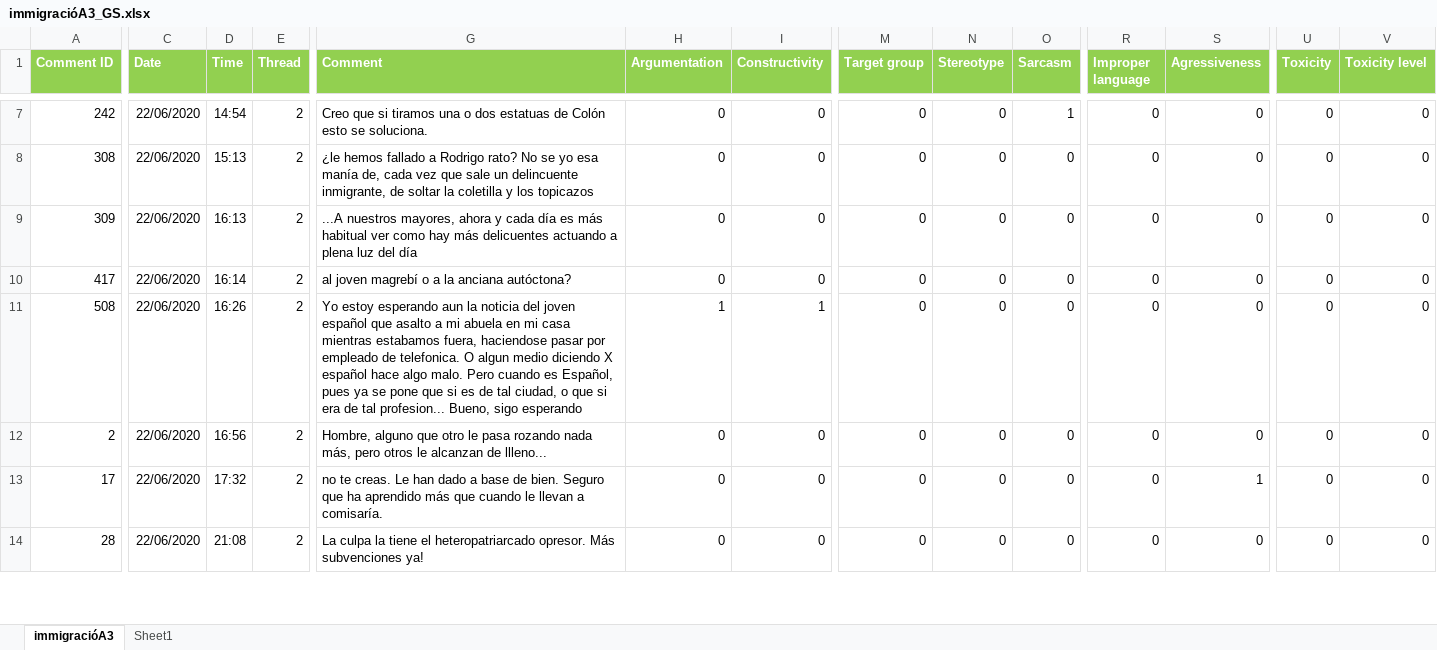
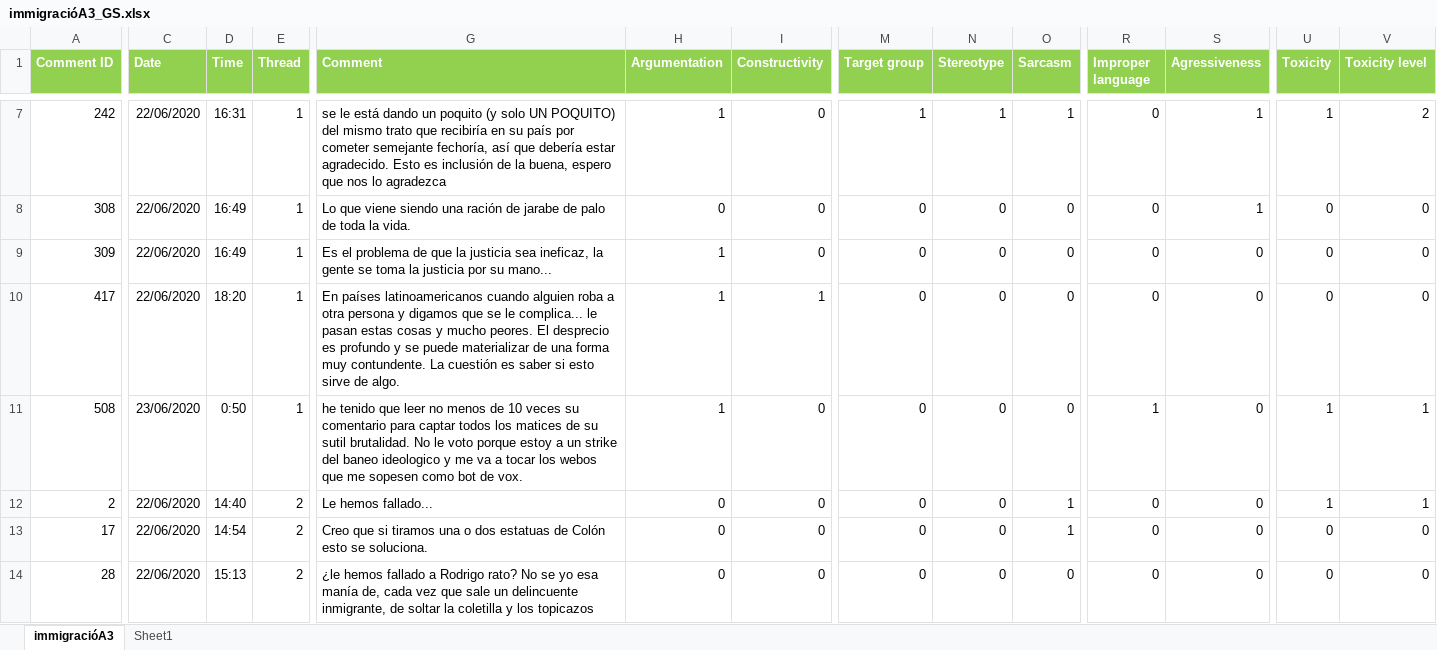
Before and after one commit to francescawright/DataVisualizationInLinguistics, an Excel workbook: DataVisualization/static/immigracióA3_GS.xlsx, sheet immigracióA3, drawn as a sheet; only a part is shown, gaps mark what is left out; values as stored, in another font and other column widths than the file's, no borders; table styles not drawn; the diff covers the shown part only; the diff names each change by its address in the sheet, - before the commit and + after, or states it on an @@ line.

```diff
--- a/DataVisualization/static/immigracióA3_GS.xlsx (sheet immigracióA3)
+++ b/DataVisualization/static/immigracióA3_GS.xlsx (sheet immigracióA3)
-D7 (Time): 14:54
+D7 (Time): 16:31
-E7:E11 (Thread): 2
+E7:E11 (Thread): 1
-G7 (Comment): Creo que si tiramos una o dos estatuas de Colón esto se soluciona.
+G7 (Comment): se le está dando un poquito (y solo UN POQUITO) del mismo trato que recibiría en su país por cometer semejante fechoría, así que debería estar agradecido. Esto es inclusión de la buena, espero que nos lo agradezca
-H7 (Argumentation): 0
+H7 (Argumentation): 1
-M7 (Target group): 0
+M7 (Target group): 1
-N7 (Stereotype): 0
+N7 (Stereotype): 1
-S7:S8 (Agressiveness): 0
+S7:S8 (Agressiveness): 1
-U7 (Toxicity): 0
+U7 (Toxicity): 1
-V7 (Toxicity level): 0
+V7 (Toxicity level): 2
-D8 (Time): 15:13
+D8 (Time): 16:49
-G8 (Comment): ¿le hemos fallado a Rodrigo rato? No se yo esa manía de, cada vez que sale un delincuente inmigrante, de soltar la coletilla y los topicazos
+G8 (Comment): Lo que viene siendo una ración de jarabe de palo de toda la vida.
-D9 (Time): 16:13
+D9 (Time): 16:49
-G9 (Comment): ...A nuestros mayores, ahora y cada día es más habitual ver como hay más delicuentes actuando a plena luz del día
+G9 (Comment): Es el problema de que la justicia sea ineficaz, la gente se toma la justicia por su mano...
-H9:H10 (Argumentation): 0
+H9:H10 (Argumentation): 1
-D10 (Time): 16:14
+D10 (Time): 18:20
-G10 (Comment): al joven magrebí o a la anciana autóctona?
+G10 (Comment): En países latinoamericanos cuando alguien roba a otra persona y digamos que se le complica... le pasan estas cosas y mucho peores. El desprecio es profundo y se puede materializar de una forma muy contundente. La cuestión es saber si esto sirve de algo.
-I10 (Constructivity): 0
+I10 (Constructivity): 1
-C11 (Date): 22/06/2020
+C11 (Date): 23/06/2020
-D11 (Time): 16:26
+D11 (Time): 0:50
-G11 (Comment): Yo estoy esperando aun la noticia del joven español que asalto a mi abuela en mi casa mientras estabamos fuera, haciendose pasar por empleado de telefonica. O algun medio diciendo X español hace algo malo. Pero cuando es Español, pues ya se pone que si es de tal ciudad, o que si era de tal profesion... Bueno, sigo esperando
+G11 (Comment): he tenido que leer no menos de 10 veces su comentario para captar todos los matices de su sutil brutalidad. No le voto porque estoy a un strike del baneo ideologico y me va a tocar los webos que me sopesen como bot de vox.
-I11 (Constructivity): 1
+I11 (Constructivity): 0
-R11 (Improper language): 0
+R11 (Improper language): 1
-U11:U12 (Toxicity): 0
+U11:U12 (Toxicity): 1
-V11:V12 (Toxicity level): 0
+V11:V12 (Toxicity level): 1
-D12 (Time): 16:56
+D12 (Time): 14:40
-G12 (Comment): Hombre, alguno que otro le pasa rozando nada más, pero otros le alcanzan de llleno...
+G12 (Comment): Le hemos fallado...
-O12:O13 (Sarcasm): 0
+O12:O13 (Sarcasm): 1
-D13 (Time): 17:32
+D13 (Time): 14:54
-G13 (Comment): no te creas. Le han dado a base de bien. Seguro que ha aprendido más que cuando le llevan a comisaría.
+G13 (Comment): Creo que si tiramos una o dos estatuas de Colón esto se soluciona.
-S13 (Agressiveness): 1
+S13 (Agressiveness): 0
-D14 (Time): 21:08
+D14 (Time): 15:13
-G14 (Comment): La culpa la tiene el heteropatriarcado opresor. Más subvenciones ya!
+G14 (Comment): ¿le hemos fallado a Rodrigo rato? No se yo esa manía de, cada vez que sale un delincuente inmigrante, de soltar la coletilla y los topicazos
```
Also changed, not shown: 1193 edited cells elsewhere in this sheet, formulas that keep their value, 6 other files.
